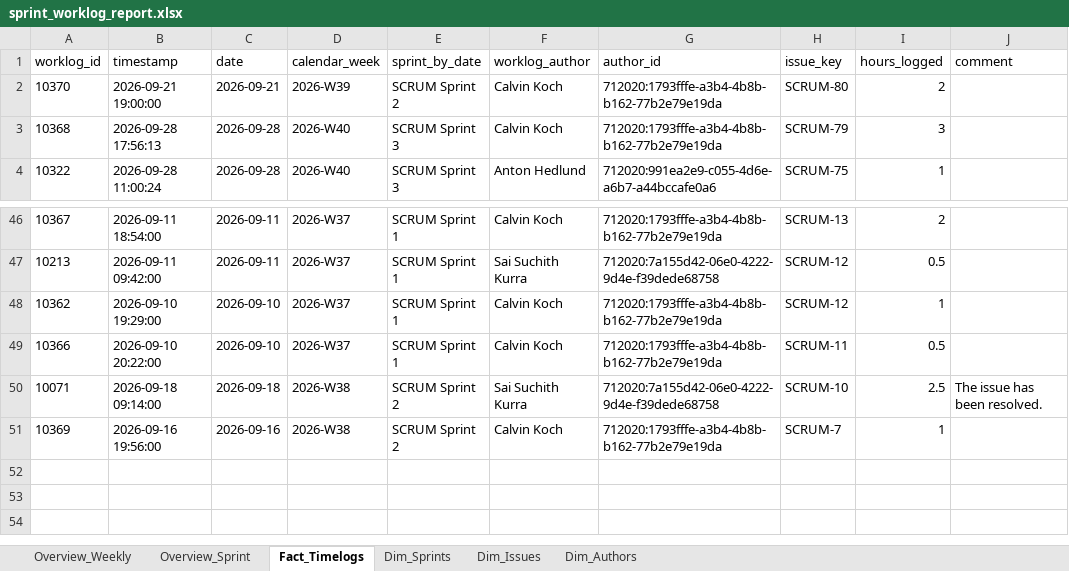
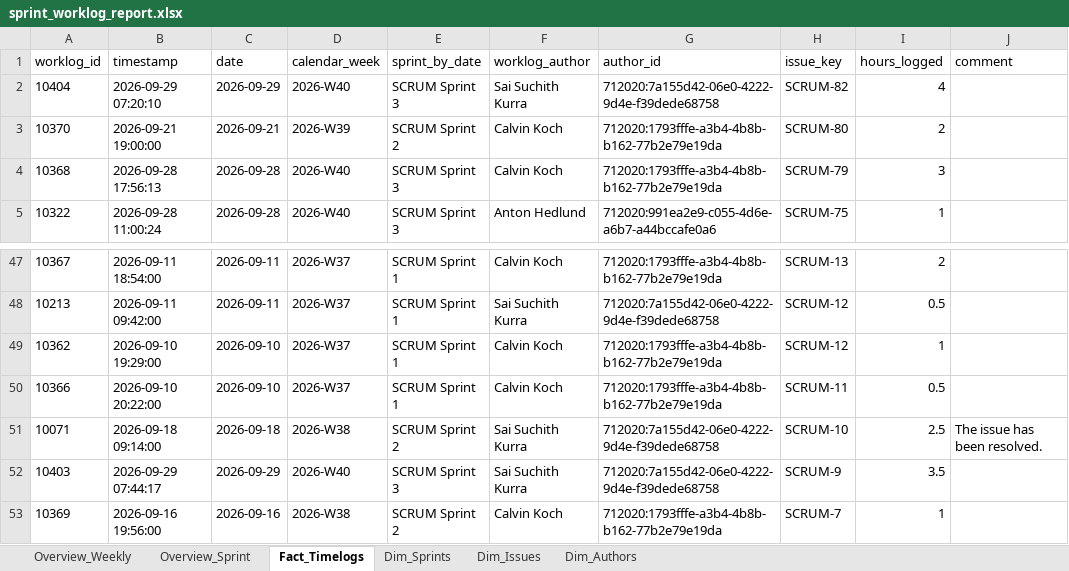
Before and after one commit to calvinkoch00/uppsala_worklog_report, an Excel workbook: sprint_worklog_report.xlsx, sheet Fact_Timelogs, drawn as a sheet; only a part is shown, gaps mark what is left out; values as stored, in another font and other column widths than the file's, no borders; the diff names each change by its address in the sheet, - before the commit and + after, or states it on an @@ line.

```diff
--- a/sprint_worklog_report.xlsx (sheet Fact_Timelogs)
+++ b/sprint_worklog_report.xlsx (sheet Fact_Timelogs)
+row 2: 10404 | 2026-09-29 07:20:10 | 2026-09-29 | 2026-W40 | SCRUM Sprint 3 | Sai Suchith Kurra | 712020:7a155d42-06e0-4222-9d4e-f39dede68758 | SCRUM-82 | 4
+row 52: 10403 | 2026-09-29 07:44:17 | 2026-09-29 | 2026-W40 | SCRUM Sprint 3 | Sai Suchith Kurra | 712020:7a155d42-06e0-4222-9d4e-f39dede68758 | SCRUM-9 | 3.5
```
Also changed, not shown: sheet Dim_Issues, sheet Overview_Sprint, sheet Overview_Weekly, 4 other files.
